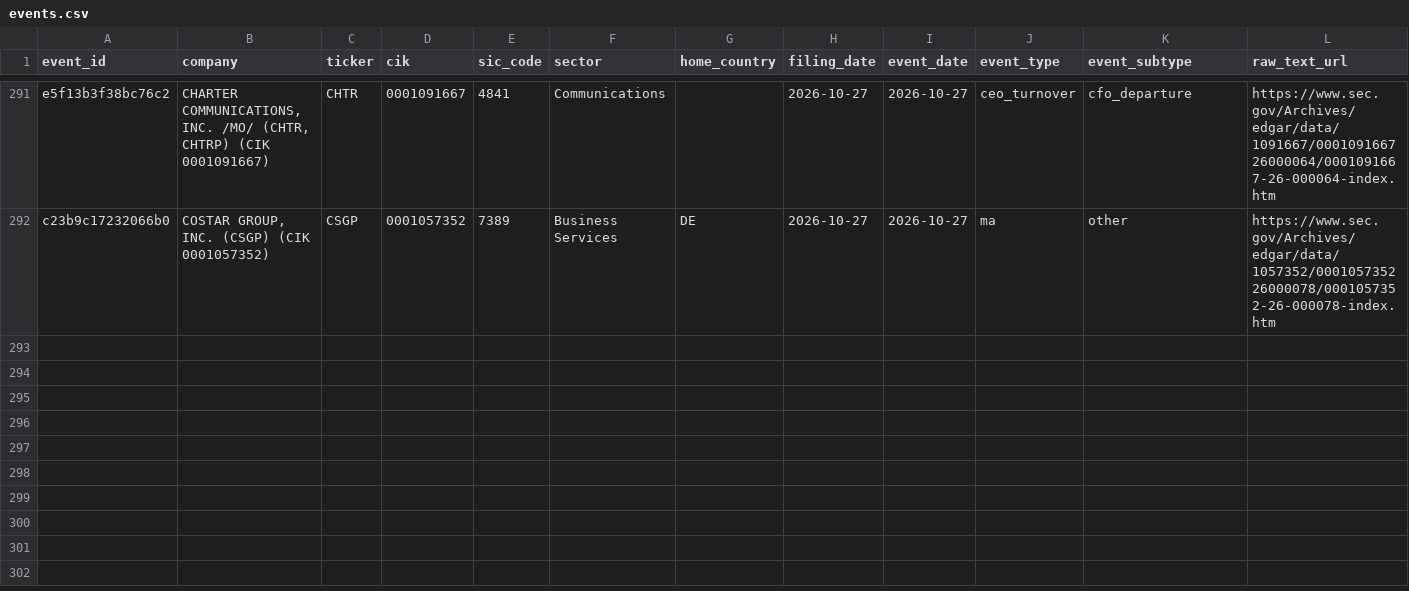
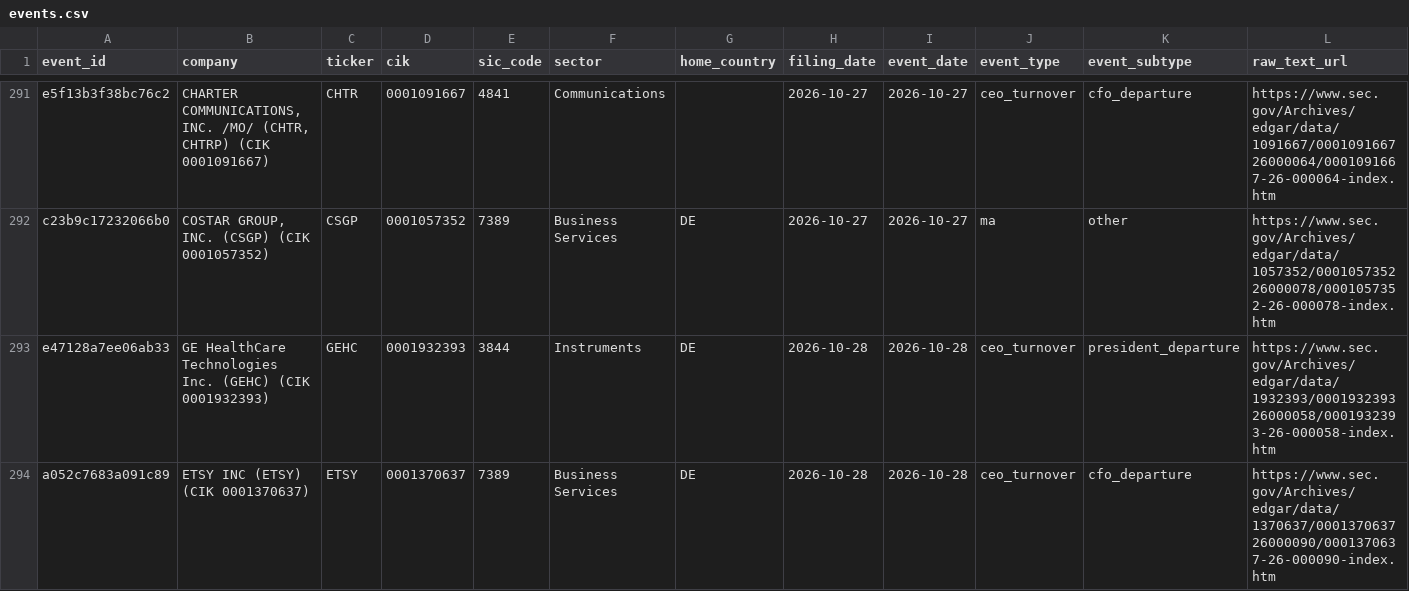
Before and after one commit to Arthurliangli/strategic-event-tracker, a CSV file: data/events/events.csv, drawn as a sheet; only a part is shown, gaps mark what is left out; rows hold the shown columns only; the diff names each change by its address in the sheet, - before the commit and + after, or states it on an @@ line.

Commit message:
predict: 2026-10-28 12:20 UTC — auto-update events & predictions

```diff
--- a/data/events/events.csv
+++ b/data/events/events.csv
+row 293: e47128a7ee06ab33 | GE HealthCare Technologies Inc. (GEHC) (CIK 0001932393) | GEHC | 0001932393 | 3844 | Instruments | DE | 2026-10-28 | 2026-10-28 | ceo_turnover | president_departure | https://www.sec.gov/Archives/edgar/data/1932393/000193239326000058/0001932393-26-000058-index.htm
+row 294: a052c7683a091c89 | ETSY INC (ETSY) (CIK 0001370637) | ETSY | 0001370637 | 7389 | Business Services | DE | 2026-10-28 | 2026-10-28 | ceo_turnover | cfo_departure | https://www.sec.gov/Archives/edgar/data/1370637/000137063726000090/0001370637-26-000090-index.htm
```
